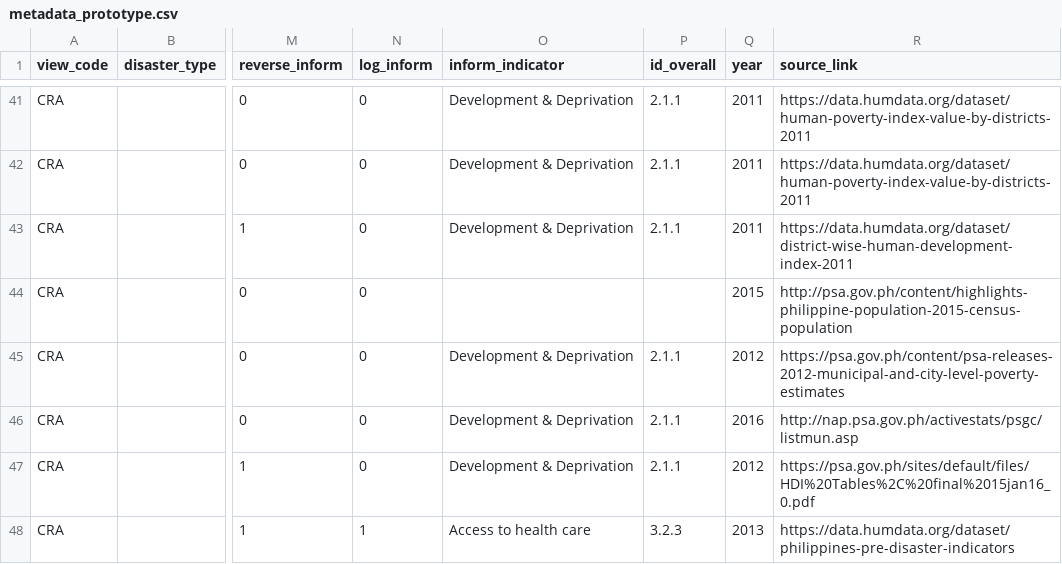
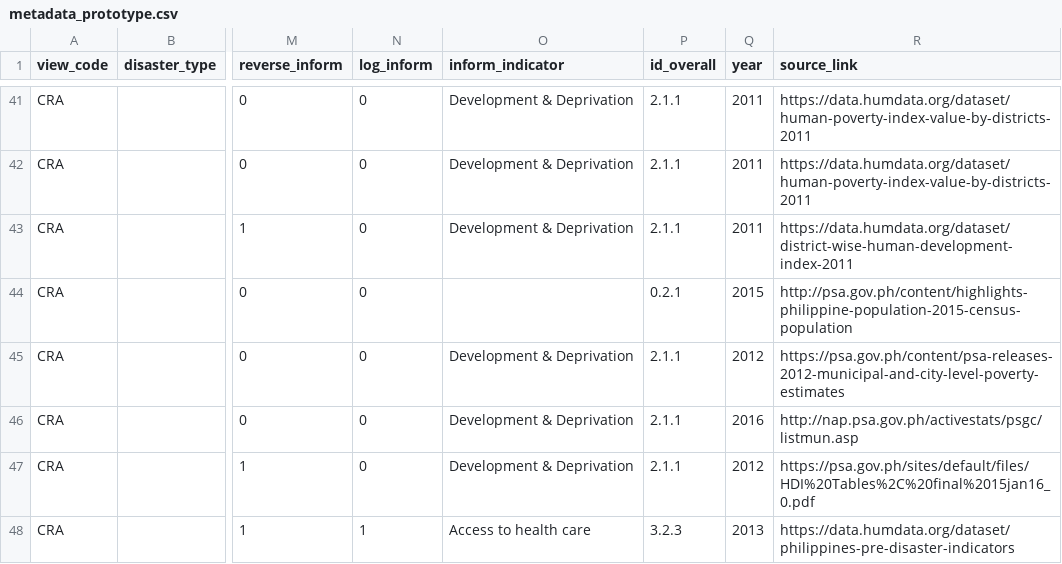
Before and after one commit to rodekruis/CommunityRisk, a CSV file: data/public/metadata_prototype.csv, drawn as a sheet; only a part is shown, gaps mark what is left out; the diff covers the shown part only; the diff names each change by its address in the sheet, - before the commit and + after, or states it on an @@ line.

```diff
--- a/data/public/metadata_prototype.csv
+++ b/data/public/metadata_prototype.csv
-P44 (id_overall): (empty)
+P44 (id_overall): 0.2.1
```
Also changed, not shown: 64 edited cells elsewhere in this file, 16 other files.
